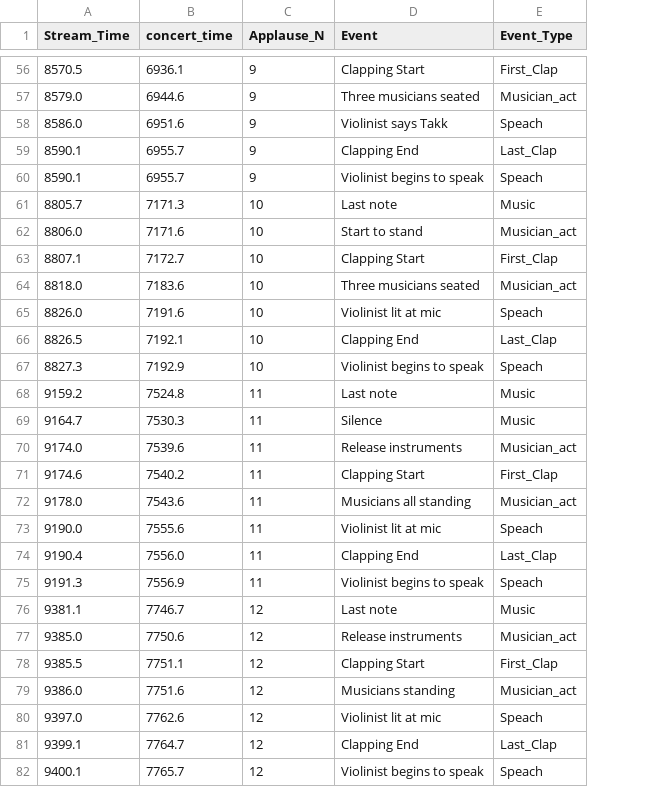
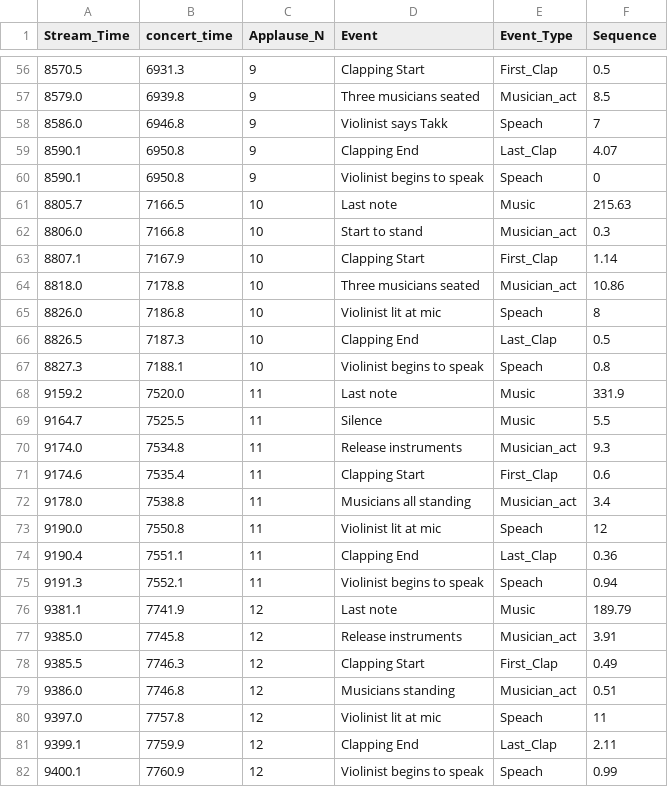
Before and after one commit to finn42/Clapping_Coordination, a CSV file: Data/Applause_Moments.csv, drawn as a sheet; only a part is shown, gaps mark what is left out; the diff covers the shown part only; the diff names each change by its address in the sheet, - before the commit and + after, or states it on an @@ line.

```diff
--- a/Data/Applause_Moments.csv
+++ b/Data/Applause_Moments.csv
+column F (Sequence), rows 56-82: 0.5 | 8.5 | 7 | 4.07 | 0 | 215.63 | 0.3 | 1.14 | 10.86 | 8 | 0.5 | 0.8 | 331.9 | 5.5 | 9.3 | 0.6 | 3.4 | 12 | 0.36 | 0.94 | 189.79 | 3.91 | 0.49 | 0.51 | 11 | 2.11 | 0.99
-B56 (concert_time): 6936.1
+B56 (concert_time): 6931.3
-B57 (concert_time): 6944.6
+B57 (concert_time): 6939.8
-B58 (concert_time): 6951.6
+B58 (concert_time): 6946.8
-B59:B60 (concert_time): 6955.7
+B59:B60 (concert_time): 6950.8
-B61 (concert_time): 7171.3
+B61 (concert_time): 7166.5
-B62 (concert_time): 7171.6
+B62 (concert_time): 7166.8
-B63 (concert_time): 7172.7
+B63 (concert_time): 7167.9
-B64 (concert_time): 7183.6
+B64 (concert_time): 7178.8
-B65 (concert_time): 7191.6
+B65 (concert_time): 7186.8
-B66 (concert_time): 7192.1
+B66 (concert_time): 7187.3
-B67 (concert_time): 7192.9
+B67 (concert_time): 7188.1
-B68 (concert_time): 7524.8
+B68 (concert_time): 7520.0
-B69 (concert_time): 7530.3
+B69 (concert_time): 7525.5
-B70 (concert_time): 7539.6
+B70 (concert_time): 7534.8
-B71 (concert_time): 7540.2
+B71 (concert_time): 7535.4
-B72 (concert_time): 7543.6
+B72 (concert_time): 7538.8
-B73 (concert_time): 7555.6
+B73 (concert_time): 7550.8
-B74 (concert_time): 7556.0
+B74 (concert_time): 7551.1
-B75 (concert_time): 7556.9
+B75 (concert_time): 7552.1
-B76 (concert_time): 7746.7
+B76 (concert_time): 7741.9
-B77 (concert_time): 7750.6
+B77 (concert_time): 7745.8
-B78 (concert_time): 7751.1
+B78 (concert_time): 7746.3
-B79 (concert_time): 7751.6
+B79 (concert_time): 7746.8
-B80 (concert_time): 7762.6
+B80 (concert_time): 7757.8
-B81 (concert_time): 7764.7
+B81 (concert_time): 7759.9
-B82 (concert_time): 7765.7
+B82 (concert_time): 7760.9
```
Also changed, not shown: 78 edited cells elsewhere in this file, 3 other files.
